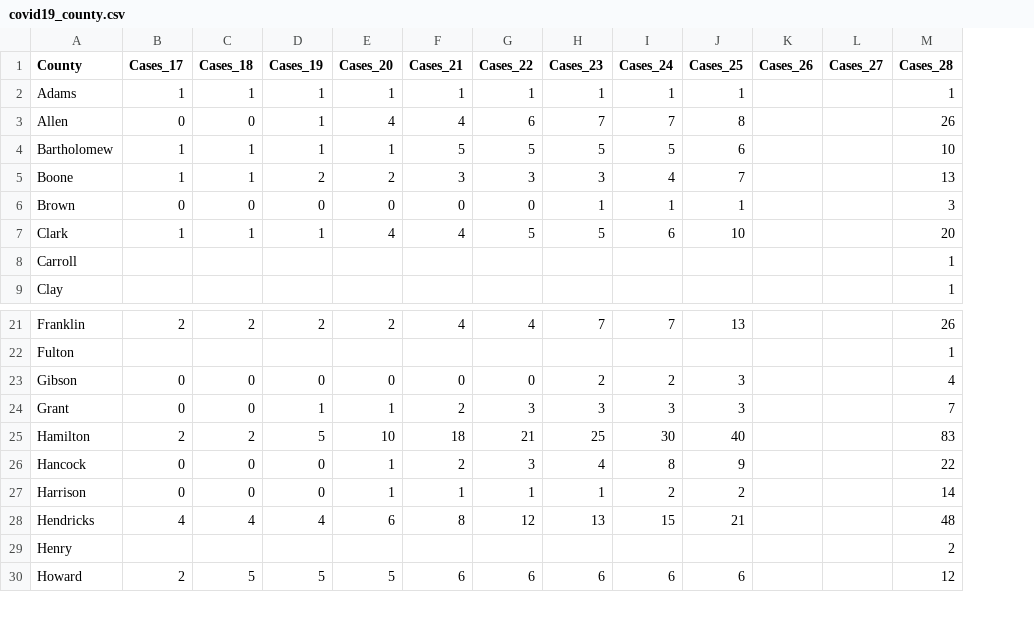
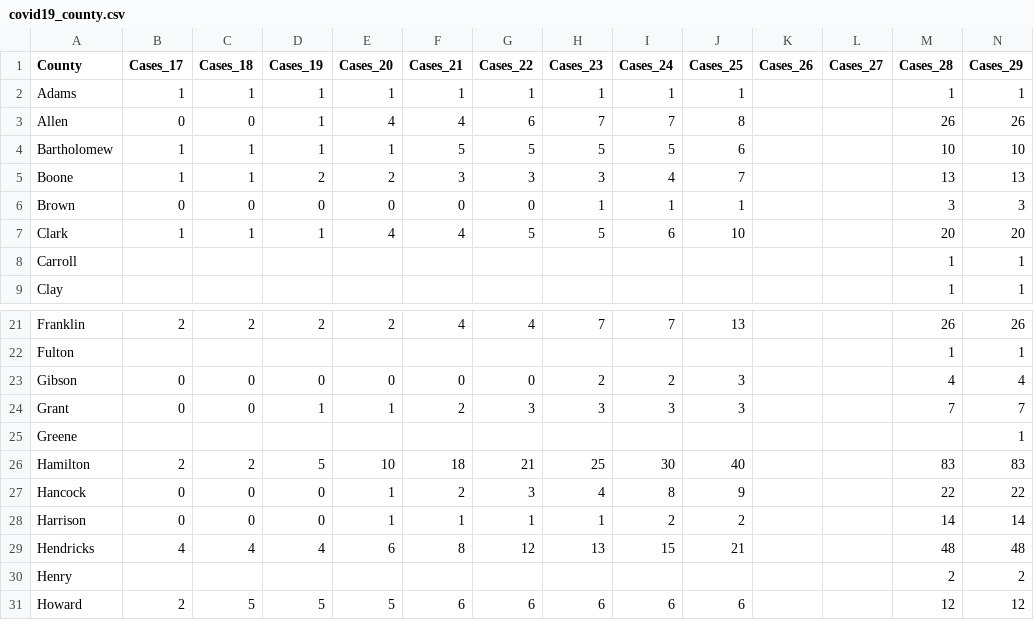
Before and after one commit to hilljtm/Indiana_covid19, a CSV file: Data/covid19_county.csv, drawn as a sheet; only a part is shown, gaps mark what is left out; the diff names each change by its address in the sheet, - before the commit and + after, or states it on an @@ line.

Commit message:
lots of cases

```diff
--- a/Data/covid19_county.csv
+++ b/Data/covid19_county.csv
+column N (Cases_29), rows 2-9: 1 | 26 | 10 | 13 | 3 | 20 | 1 | 1; rows 21-24: 26 | 1 | 4 | 7; rows 26-31: 83 | 22 | 14 | 48 | 2 | 12
+row 25: Greene |  |  |  |  |  |  |  |  |  |  |  |  | 1
```
Also changed, not shown: 1 other file.
